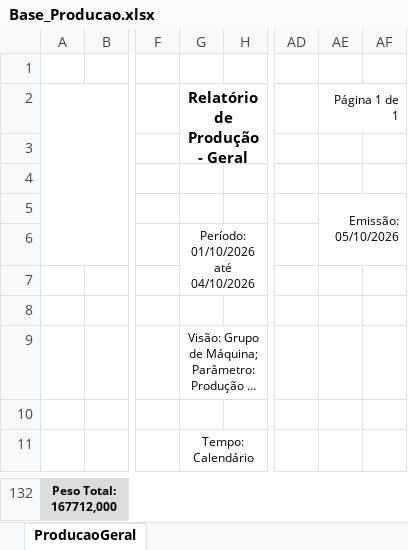
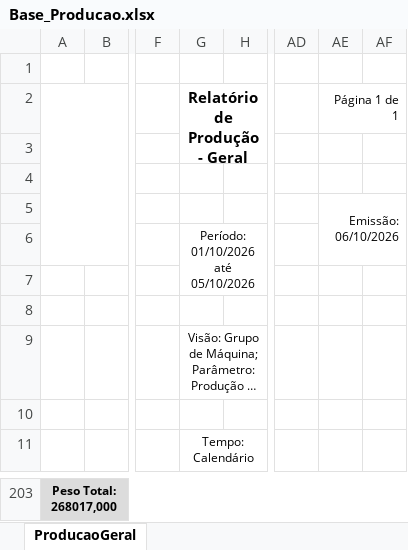
Before and after one commit to lucasnscts/Diario_producao_TRs, an Excel workbook: Base_Producao.xlsx, sheet ProducaoGeral, drawn as a sheet; only a part is shown, gaps mark what is left out; long unchanged cells end in …; values as stored, in another font and other column widths than the file's, no borders; charts and pictures not drawn; addresses are those after the commit; the diff covers the shown part only; the diff names each change by its address in the sheet, - before the commit and + after, or states it on an @@ line.

```diff
--- a/Base_Producao.xlsx (sheet ProducaoGeral)
+++ b/Base_Producao.xlsx (sheet ProducaoGeral)
-AE5: Emissão: 05/10/2026
+AE5: Emissão: 06/10/2026
-G6: Período: 01/10/2026 até 04/10/2026
+G6: Período: 01/10/2026 até 05/10/2026
-A203: Peso Total: 167712,000
+A203: Peso Total: 268017,000
```
Also changed, not shown: 71 added rows elsewhere in this sheet, Base_Interrupcoes.xlsx.
